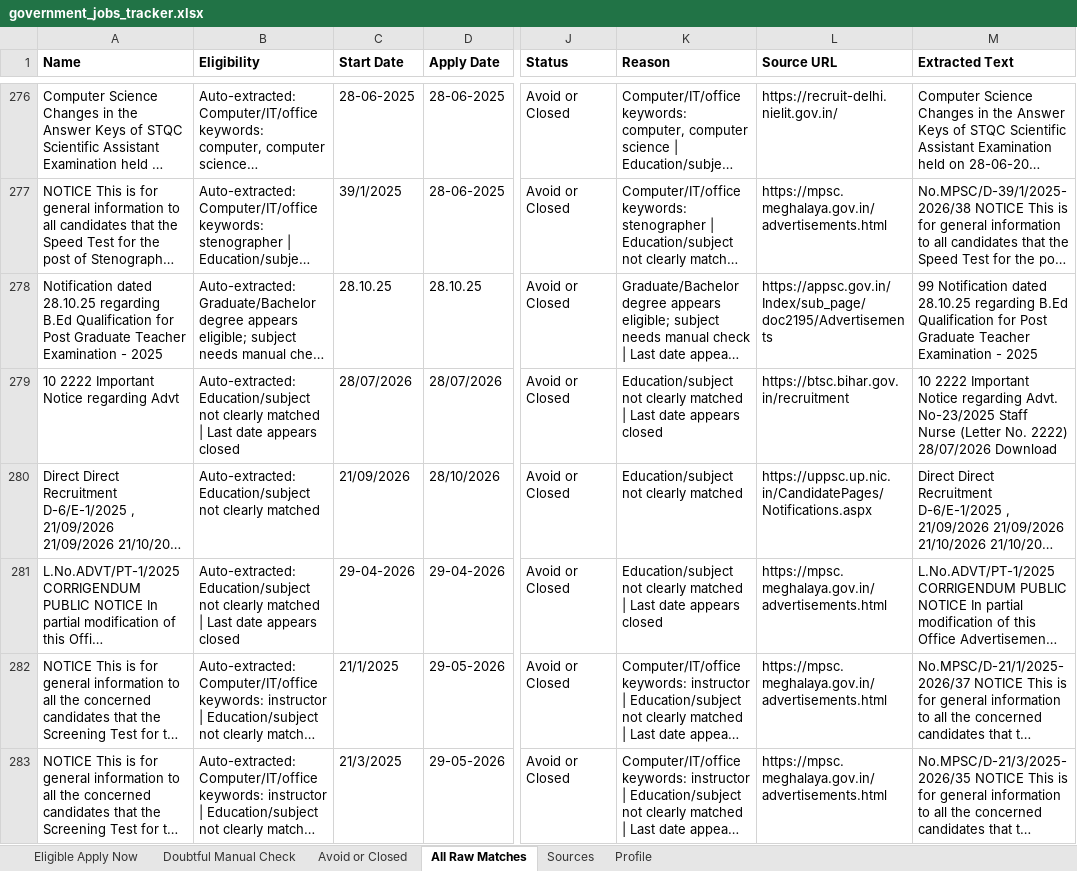
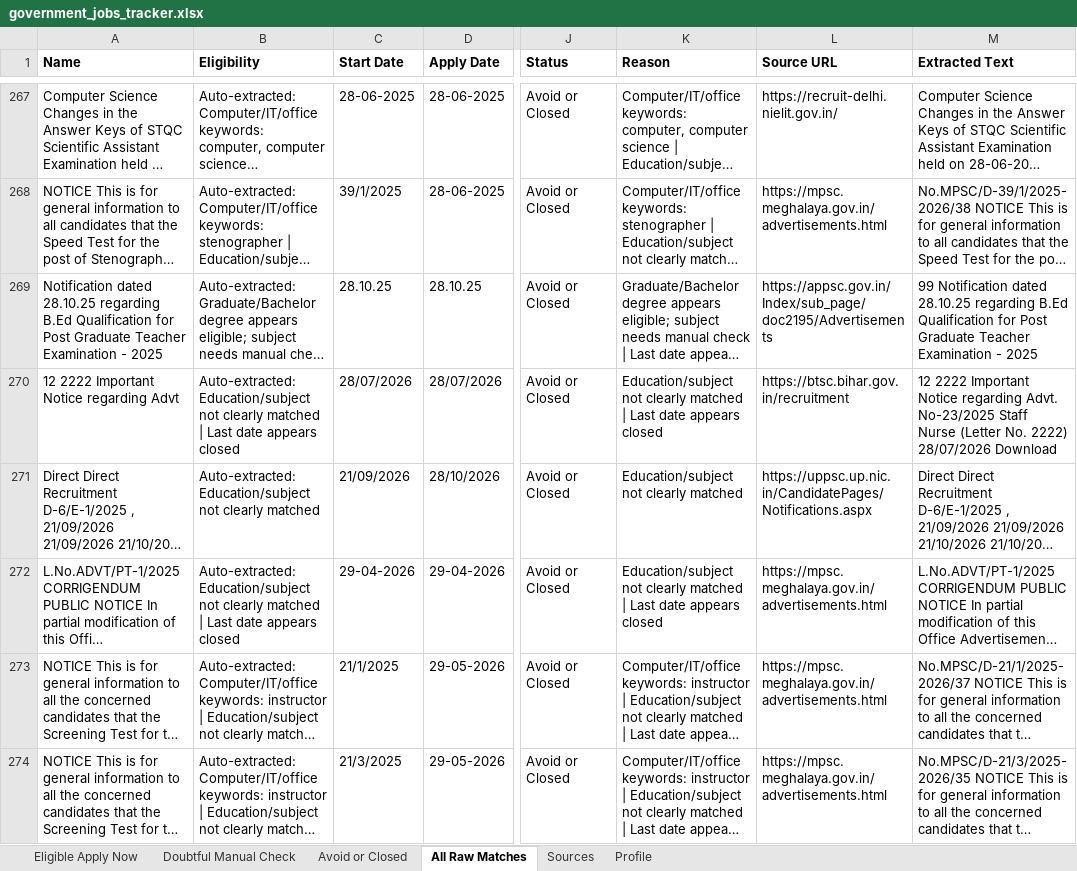
Before and after one commit to cshemant/LearnWithHemant, an Excel workbook: jobs/government_jobs_tracker.xlsx, sheet All Raw Matches, drawn as a sheet; only a part is shown, gaps mark what is left out; long unchanged cells end in …; values as stored, in another font and other column widths than the file's, no borders; addresses are those after the commit; the diff covers the shown part only; the diff names each change by its address in the sheet, - before the commit and + after, or states it on an @@ line.

```diff
--- a/jobs/government_jobs_tracker.xlsx (sheet All Raw Matches)
+++ b/jobs/government_jobs_tracker.xlsx (sheet All Raw Matches)
-A270 (Name): 10 2222 Important Notice regarding Advt
+A270 (Name): 12 2222 Important Notice regarding Advt
-M270 (Extracted Text): 10 2222 Important…
+M270 (Extracted Text): 12 2222 Important…
```
Also changed, not shown: 14 added rows, 38 removed rows and 65 edited cells elsewhere in this sheet, sheet Avoid or Closed, sheet Doubtful Manual Check, 28 other files.
